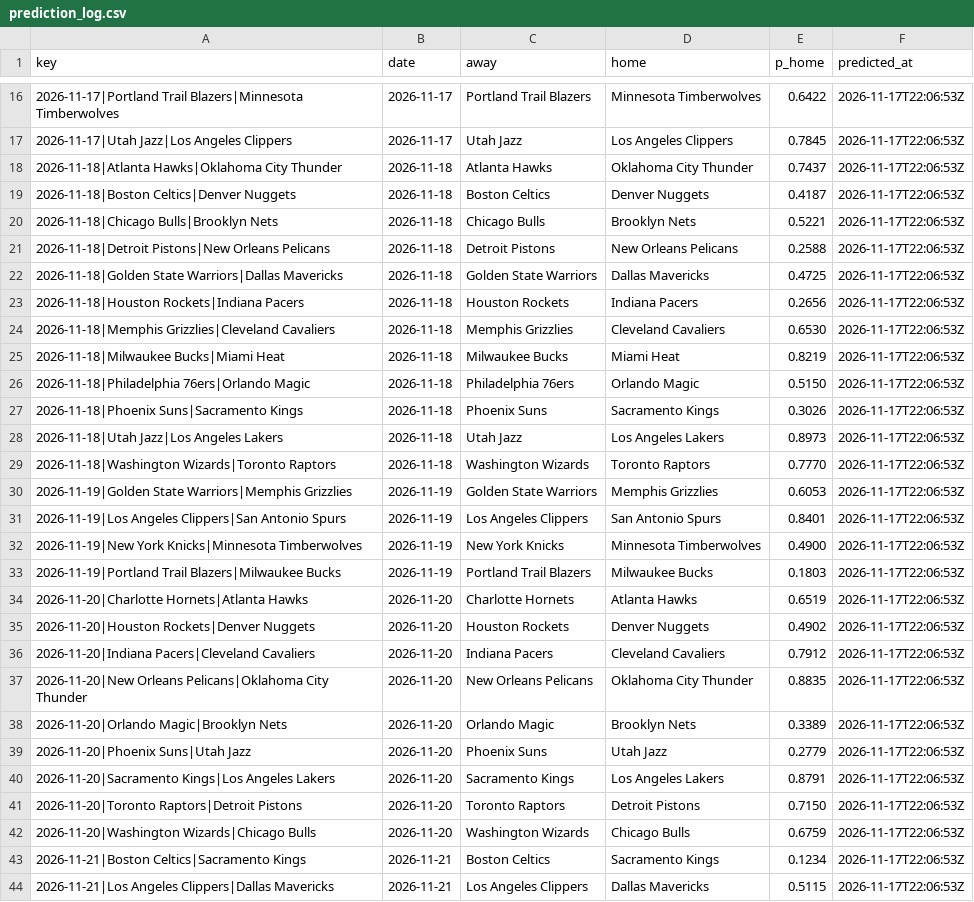
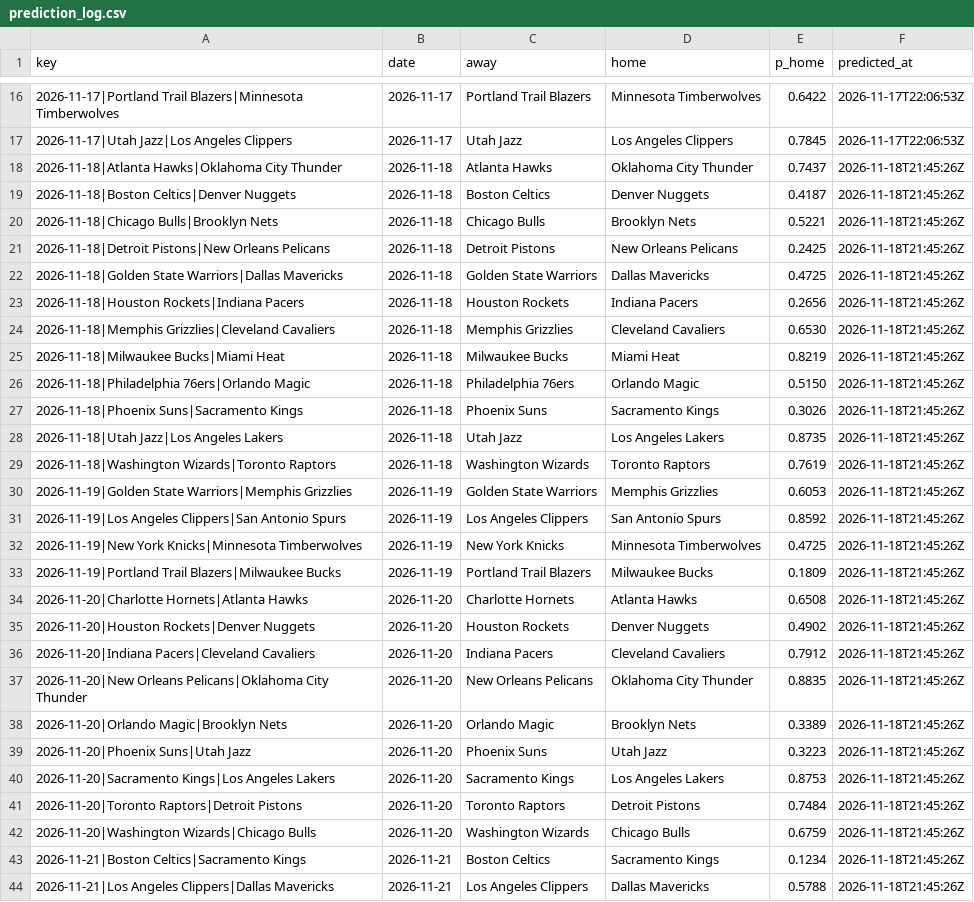
Before and after one commit to pushtishah11/nba-game-predictor, a CSV file: data/prediction_log.csv, drawn as a sheet; only a part is shown, gaps mark what is left out; the diff covers the shown part only; the diff names each change by its address in the sheet, - before the commit and + after, or states it on an @@ line.

```diff
--- a/data/prediction_log.csv
+++ b/data/prediction_log.csv
-F18:F44 (predicted_at): 2026-11-17T22:06:53Z
+F18:F44 (predicted_at): 2026-11-18T21:45:26Z
-E21 (p_home): 0.2588
+E21 (p_home): 0.2425
-E28 (p_home): 0.8973
+E28 (p_home): 0.8735
-E29 (p_home): 0.7770
+E29 (p_home): 0.7619
-E31 (p_home): 0.8401
+E31 (p_home): 0.8592
-E32 (p_home): 0.4900
+E32 (p_home): 0.4725
-E33 (p_home): 0.1803
+E33 (p_home): 0.1809
-E34 (p_home): 0.6519
+E34 (p_home): 0.6508
-E39 (p_home): 0.2779
+E39 (p_home): 0.3223
-E40 (p_home): 0.8791
+E40 (p_home): 0.8753
-E41 (p_home): 0.7150
+E41 (p_home): 0.7484
-E44 (p_home): 0.5115
+E44 (p_home): 0.5788
```
Also changed, not shown: 3 added rows and 34 edited cells elsewhere in this file, data/raw/2027.csv, 2 other files.
